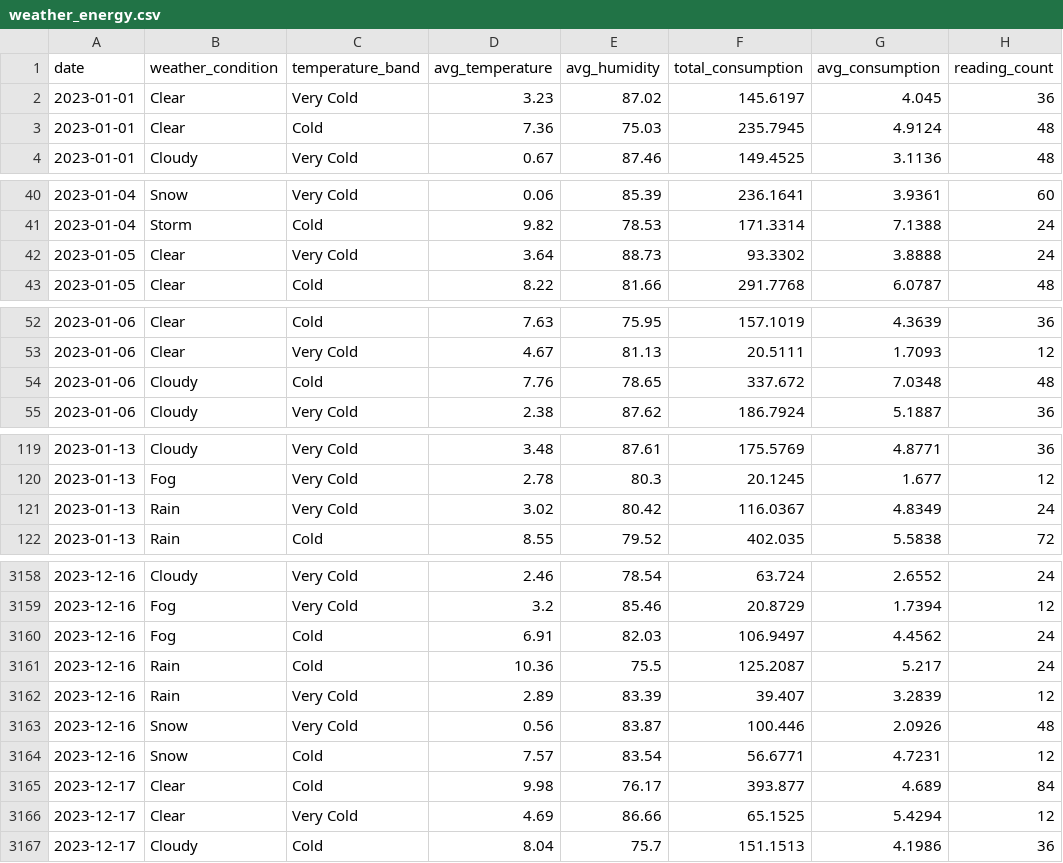
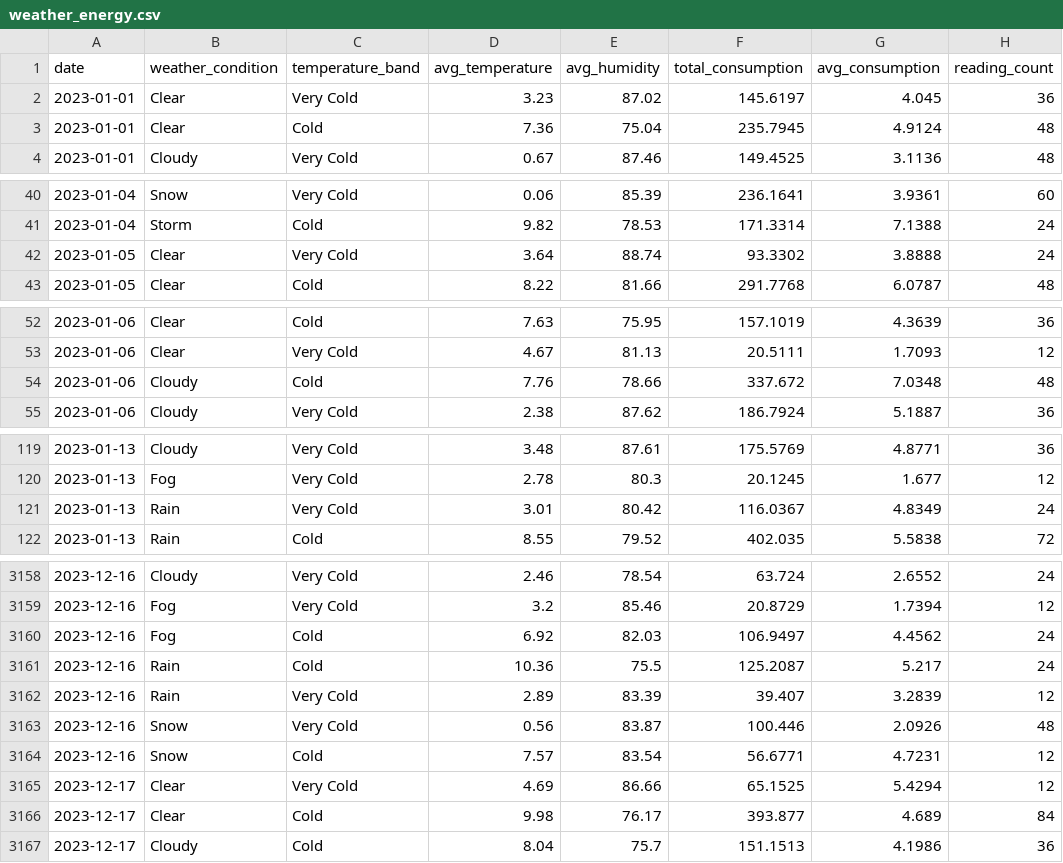
Before and after one commit to Simran132001/Smart-Energy-Analytics, a CSV file: data/gold/weather_energy.csv, drawn as a sheet; only a part is shown, gaps mark what is left out; the diff covers the shown part only.

```diff
--- a/data/gold/weather_energy.csv
+++ b/data/gold/weather_energy.csv
@@ -2,3 +2,3 @@ date,weather_condition,temperature_band,avg_temperature,avg_humidity,total_consu
 2023-01-01,Clear,Very Cold,3.23,87.02,145.6197,4.045,36
-2023-01-01,Clear,Cold,7.36,75.03,235.7945,4.9124,48
+2023-01-01,Clear,Cold,7.36,75.04,235.7945,4.9124,48
 2023-01-01,Cloudy,Very Cold,0.67,87.46,149.4525,3.1136,48
@@ -41,3 +41,3 @@ date,weather_condition,temperature_band,avg_temperature,avg_humidity,total_consu
 2023-01-04,Storm,Cold,9.82,78.53,171.3314,7.1388,24
-2023-01-05,Clear,Very Cold,3.64,88.73,93.3302,3.8888,24
+2023-01-05,Clear,Very Cold,3.64,88.74,93.3302,3.8888,24
 2023-01-05,Clear,Cold,8.22,81.66,291.7768,6.0787,48
@@ -53,3 +53,3 @@ date,weather_condition,temperature_band,avg_temperature,avg_humidity,total_consu
 2023-01-06,Clear,Very Cold,4.67,81.13,20.5111,1.7093,12
-2023-01-06,Cloudy,Cold,7.76,78.65,337.672,7.0348,48
+2023-01-06,Cloudy,Cold,7.76,78.66,337.672,7.0348,48
 2023-01-06,Cloudy,Very Cold,2.38,87.62,186.7924,5.1887,36
@@ -120,3 +120,3 @@ date,weather_condition,temperature_band,avg_temperature,avg_humidity,total_consu
 2023-01-13,Fog,Very Cold,2.78,80.3,20.1245,1.677,12
-2023-01-13,Rain,Very Cold,3.02,80.42,116.0367,4.8349,24
+2023-01-13,Rain,Very Cold,3.01,80.42,116.0367,4.8349,24
 2023-01-13,Rain,Cold,8.55,79.52,402.035,5.5838,72
@@ -3159,3 +3159,3 @@ date,weather_condition,temperature_band,avg_temperature,avg_humidity,total_consu
 2023-12-16,Fog,Very Cold,3.2,85.46,20.8729,1.7394,12
-2023-12-16,Fog,Cold,6.91,82.03,106.9497,4.4562,24
+2023-12-16,Fog,Cold,6.92,82.03,106.9497,4.4562,24
 2023-12-16,Rain,Cold,10.36,75.5,125.2087,5.217,24
@@ -3164,4 +3164,4 @@ date,weather_condition,temperature_band,avg_temperature,avg_humidity,total_consu
 2023-12-16,Snow,Cold,7.57,83.54,56.6771,4.7231,12
-2023-12-17,Clear,Cold,9.98,76.17,393.877,4.689,84
 2023-12-17,Clear,Very Cold,4.69,86.66,65.1525,5.4294,12
+2023-12-17,Clear,Cold,9.98,76.17,393.877,4.689,84
 2023-12-17,Cloudy,Cold,8.04,75.7,151.1513,4.1986,36
```
Also changed, not shown: 2 added rows, 2 removed rows, 26 moved rows and 49 edited cells elsewhere in this file, data/gold/anomalies.csv, data/gold/daily_consumption.csv, 5 other files.
